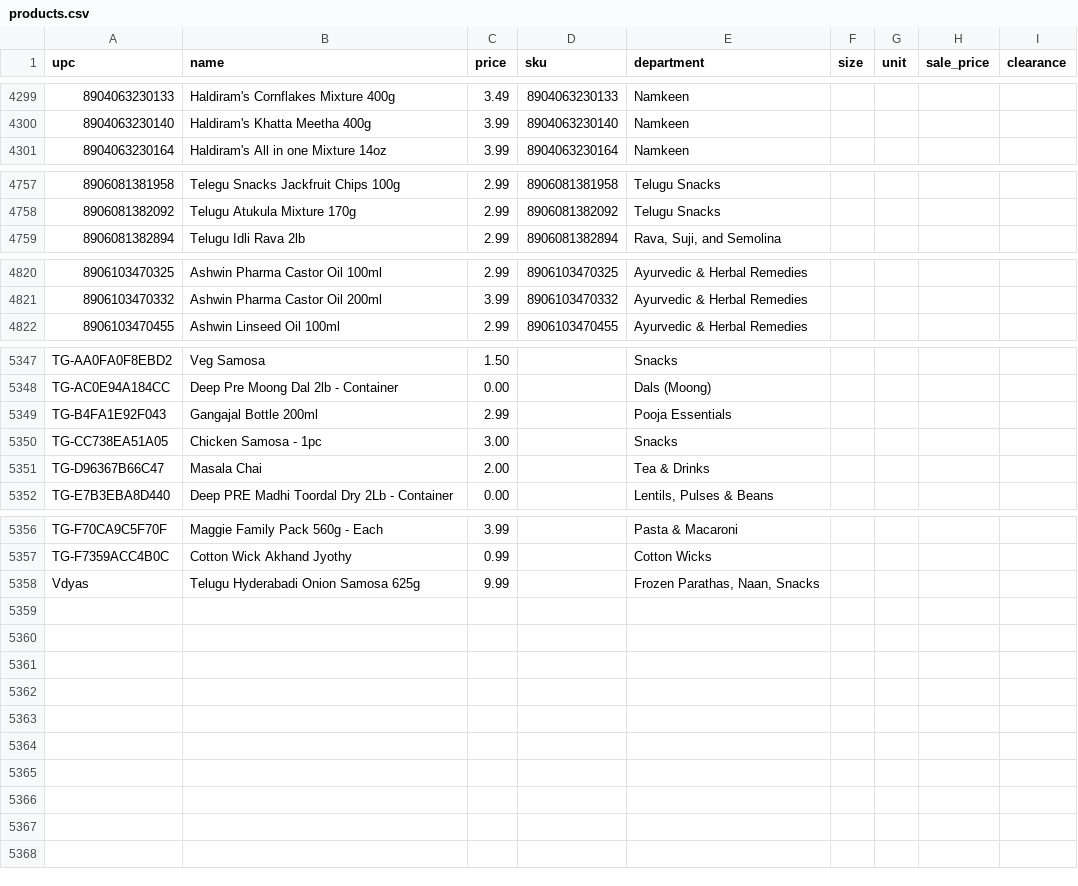
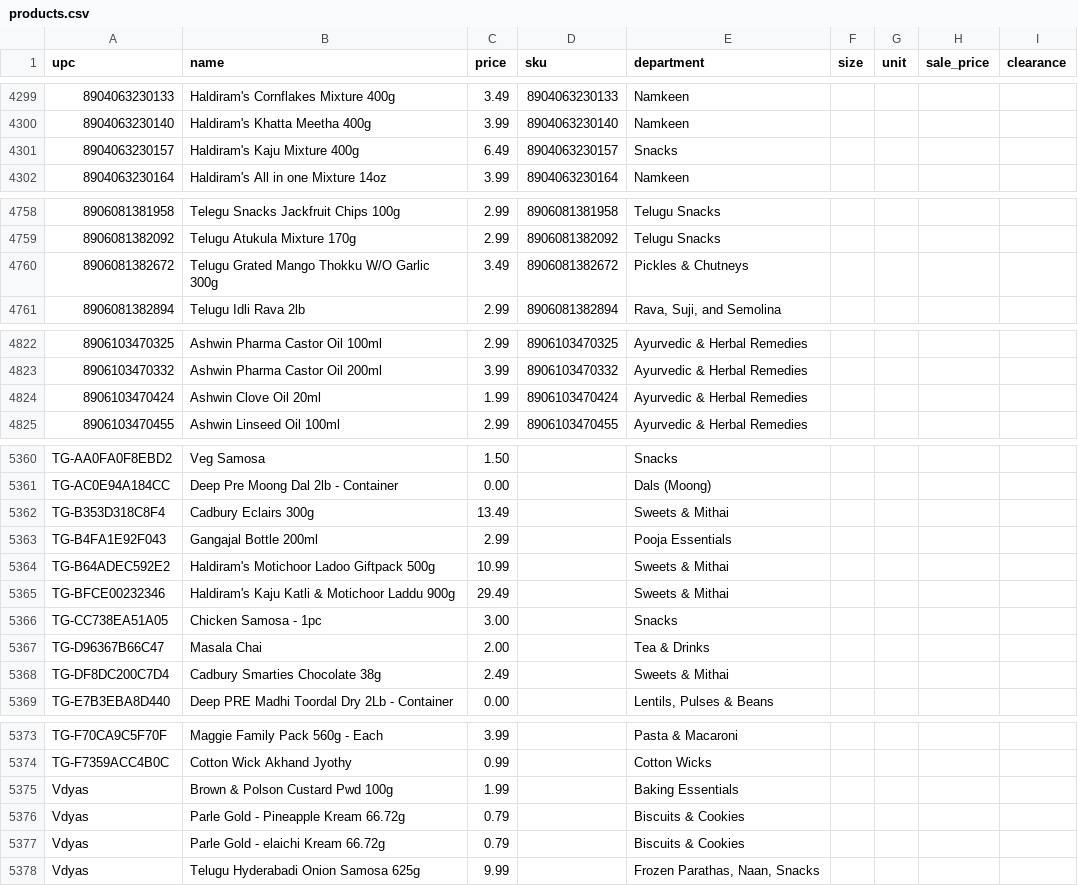
Before and after one commit to spicetownbackend/spicetown-labels, a CSV file: data/products.csv, drawn as a sheet; only a part is shown, gaps mark what is left out; the diff covers the shown part only; the diff names each change by its address in the sheet, - before the commit and + after, or states it on an @@ line.

```diff
--- a/data/products.csv
+++ b/data/products.csv
+row 4301: 8904063230157 | Haldiram's Kaju Mixture 400g | 6.49 | 8904063230157 | Snacks
+row 4760: 8906081382672 | Telugu Grated Mango Thokku W/O Garlic 300g | 3.49 | 8906081382672 | Pickles & Chutneys
+row 4824: 8906103470424 | Ashwin Clove Oil 20ml | 1.99 | 8906103470424 | Ayurvedic & Herbal Remedies
+row 5362: TG-B353D318C8F4 | Cadbury Eclairs 300g | 13.49 |  | Sweets & Mithai
+row 5364: TG-B64ADEC592E2 | Haldiram's Motichoor Ladoo Giftpack 500g | 10.99 |  | Sweets & Mithai
+row 5365: TG-BFCE00232346 | Haldiram's Kaju Katli & Motichoor Laddu 900g | 29.49 |  | Sweets & Mithai
+row 5368: TG-DF8DC200C7D4 | Cadbury Smarties Chocolate 38g | 2.49 |  | Sweets & Mithai
+row 5375: Vdyas | Brown & Polson Custard Pwd 100g | 1.99 |  | Baking Essentials
+row 5376: Vdyas | Parle Gold - Pineapple Kream 66.72g | 0.79 |  | Biscuits & Cookies
+row 5377: Vdyas | Parle Gold - elaichi Kream 66.72g | 0.79 |  | Biscuits & Cookies
```
Also changed, not shown: 10 added rows elsewhere in this file, 1 other file.
